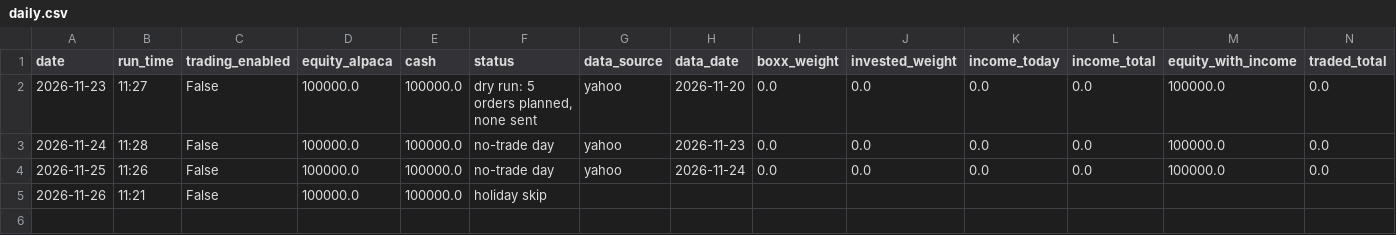
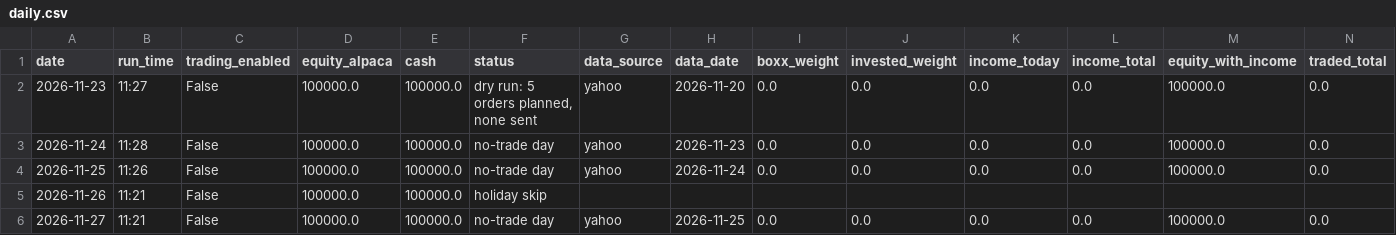
Before and after one commit to matkinson59/trend-bot, a CSV file: log/daily.csv, drawn as a sheet; only a part is shown; rows hold the shown columns only; the diff names each change by its address in the sheet, - before the commit and + after, or states it on an @@ line.

```diff
--- a/log/daily.csv
+++ b/log/daily.csv
+row 6: 2026-11-27 | 11:21 | False | 100000.0 | 100000.0 | no-trade day | yahoo | 2026-11-25 | 0.0 | 0.0 | 0.0 | 0.0 | 100000.0 | 0.0
```
Also changed, not shown: 1 other file.
